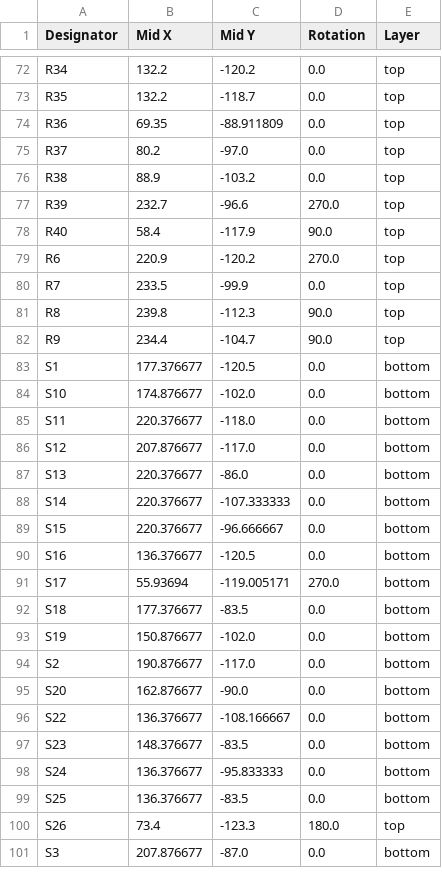
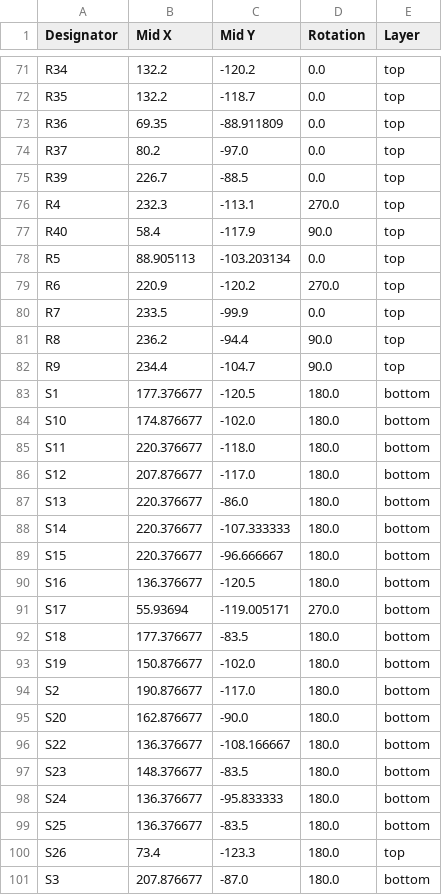
Before and after one commit to CoretechR/OMOTE, a CSV file: PCB/production/positions.csv, drawn as a sheet; only a part is shown, gaps mark what is left out; the diff covers the shown part only.

```diff
--- a/PCB/production/positions.csv
+++ b/PCB/production/positions.csv
@@ -75,27 +74,28 @@ R36,69.35,-88.911809,0.0,top
 R37,80.2,-97.0,0.0,top
-R38,88.9,-103.2,0.0,top
-R39,232.7,-96.6,270.0,top
+R39,226.7,-88.5,0.0,top
+R4,232.3,-113.1,270.0,top
 R40,58.4,-117.9,90.0,top
+R5,88.905113,-103.203134,0.0,top
 R6,220.9,-120.2,270.0,top
 R7,233.5,-99.9,0.0,top
-R8,239.8,-112.3,90.0,top
+R8,236.2,-94.4,90.0,top
 R9,234.4,-104.7,90.0,top
-S1,177.376677,-120.5,0.0,bottom
-S10,174.876677,-102.0,0.0,bottom
-S11,220.376677,-118.0,0.0,bottom
-S12,207.876677,-117.0,0.0,bottom
-S13,220.376677,-86.0,0.0,bottom
-S14,220.376677,-107.333333,0.0,bottom
-S15,220.376677,-96.666667,0.0,bottom
-S16,136.376677,-120.5,0.0,bottom
+S1,177.376677,-120.5,180.0,bottom
+S10,174.876677,-102.0,180.0,bottom
+S11,220.376677,-118.0,180.0,bottom
+S12,207.876677,-117.0,180.0,bottom
+S13,220.376677,-86.0,180.0,bottom
+S14,220.376677,-107.333333,180.0,bottom
+S15,220.376677,-96.666667,180.0,bottom
+S16,136.376677,-120.5,180.0,bottom
 S17,55.93694,-119.005171,270.0,bottom
-S18,177.376677,-83.5,0.0,bottom
-S19,150.876677,-102.0,0.0,bottom
-S2,190.876677,-117.0,0.0,bottom
-S20,162.876677,-90.0,0.0,bottom
-S22,136.376677,-108.166667,0.0,bottom
-S23,148.376677,-83.5,0.0,bottom
-S24,136.376677,-95.833333,0.0,bottom
-S25,136.376677,-83.5,0.0,bottom
+S18,177.376677,-83.5,180.0,bottom
+S19,150.876677,-102.0,180.0,bottom
+S2,190.876677,-117.0,180.0,bottom
+S20,162.876677,-90.0,180.0,bottom
+S22,136.376677,-108.166667,180.0,bottom
+S23,148.376677,-83.5,180.0,bottom
+S24,136.376677,-95.833333,180.0,bottom
+S25,136.376677,-83.5,180.0,bottom
 S26,73.4,-123.3,180.0,top
-S3,207.876677,-87.0,0.0,bottom
+S3,207.876677,-87.0,180.0,bottom
```
Also changed, not shown: 6 added rows, 5 removed rows and 50 edited cells elsewhere in this file, PCB/BOM.csv, 53 other files.
